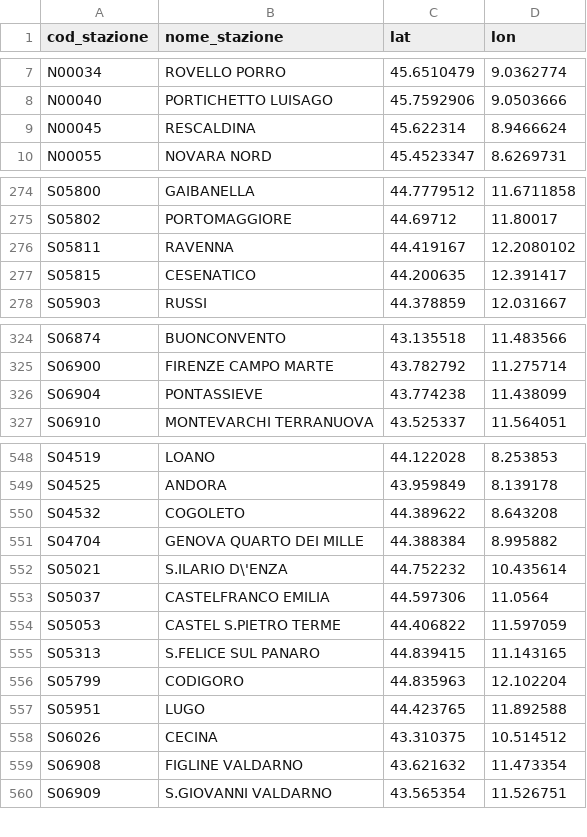
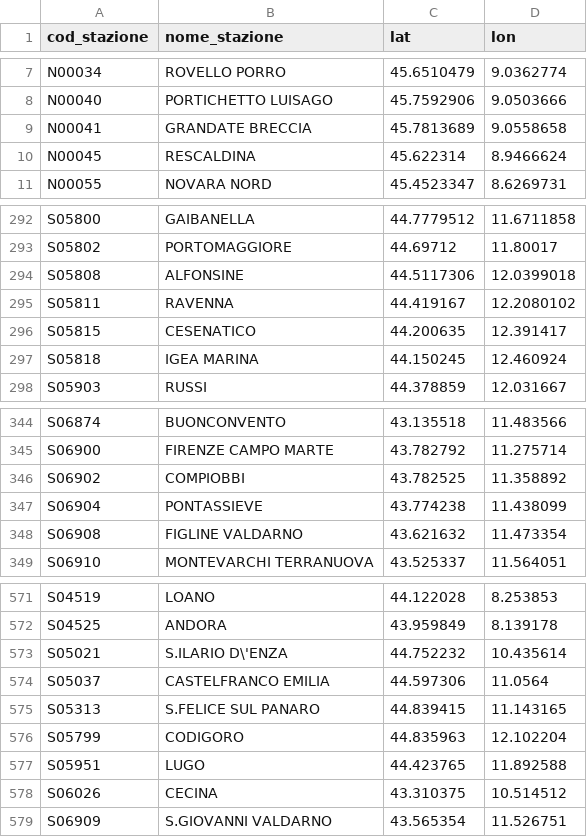
Before and after one commit to DrElegantia/ritardo_treni, a CSV file: data/gold/stations_dim.csv, drawn as a sheet; only a part is shown, gaps mark what is left out; the diff covers the shown part only.

```diff
--- a/data/gold/stations_dim.csv
+++ b/data/gold/stations_dim.csv
@@ -8,2 +8,3 @@ N00034,ROVELLO PORRO,45.6510479,9.0362774
 N00040,PORTICHETTO LUISAGO,45.7592906,9.0503666
+N00041,GRANDATE BRECCIA,45.7813689,9.0558658
 N00045,RESCALDINA,45.622314,8.9466624
@@ -275,4 +293,6 @@ S05800,GAIBANELLA,44.7779512,11.6711858
 S05802,PORTOMAGGIORE,44.69712,11.80017
+S05808,ALFONSINE,44.5117306,12.0399018
 S05811,RAVENNA,44.419167,12.2080102
 S05815,CESENATICO,44.200635,12.391417
+S05818,IGEA MARINA,44.150245,12.460924
 S05903,RUSSI,44.378859,12.031667
@@ -325,3 +345,5 @@ S06874,BUONCONVENTO,43.135518,11.483566
 S06900,FIRENZE CAMPO MARTE,43.782792,11.275714
+S06902,COMPIOBBI,43.782525,11.358892
 S06904,PONTASSIEVE,43.774238,11.438099
+S06908,FIGLINE VALDARNO,43.621632,11.473354
 S06910,MONTEVARCHI TERRANUOVA,43.525337,11.564051
@@ -549,7 +572,4 @@ S04519,LOANO,44.122028,8.253853
 S04525,ANDORA,43.959849,8.139178
-S04532,COGOLETO,44.389622,8.643208
-S04704,GENOVA QUARTO DEI MILLE,44.388384,8.995882
 S05021,S.ILARIO D\'ENZA,44.752232,10.435614
 S05037,CASTELFRANCO EMILIA,44.597306,11.0564
-S05053,CASTEL S.PIETRO TERME,44.406822,11.597059
 S05313,S.FELICE SUL PANARO,44.839415,11.143165
@@ -558,3 +578,2 @@ S05951,LUGO,44.423765,11.892588
 S06026,CECINA,43.310375,10.514512
-S06908,FIGLINE VALDARNO,43.621632,11.473354
 S06909,S.GIOVANNI VALDARNO,43.565354,11.526751
```
Also changed, not shown: 16 added rows elsewhere in this file, data/gold/copertura_categoria.csv, 16 other files.
